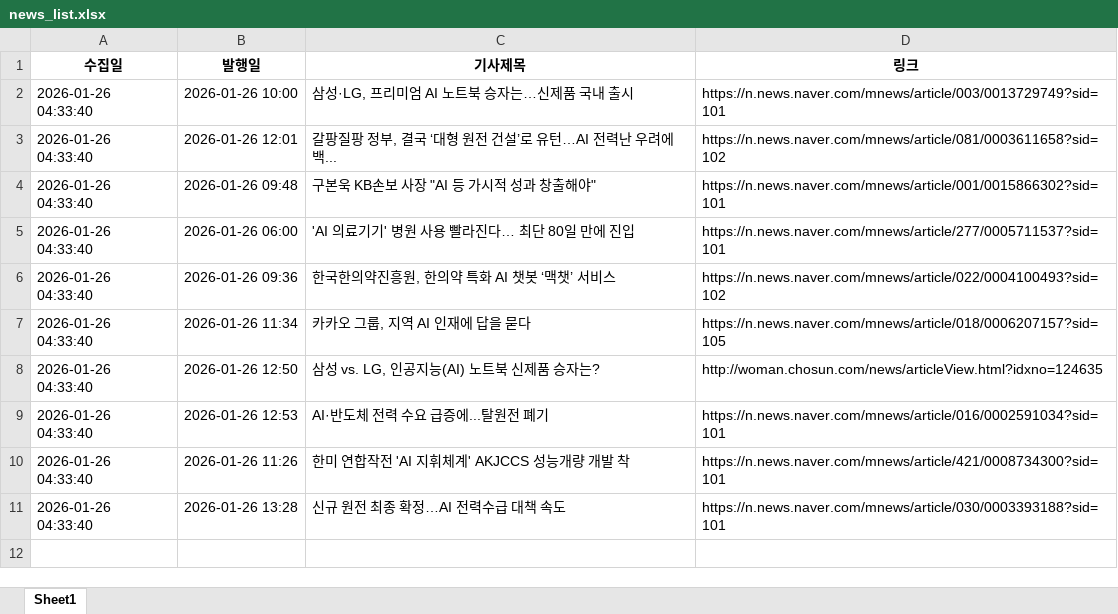
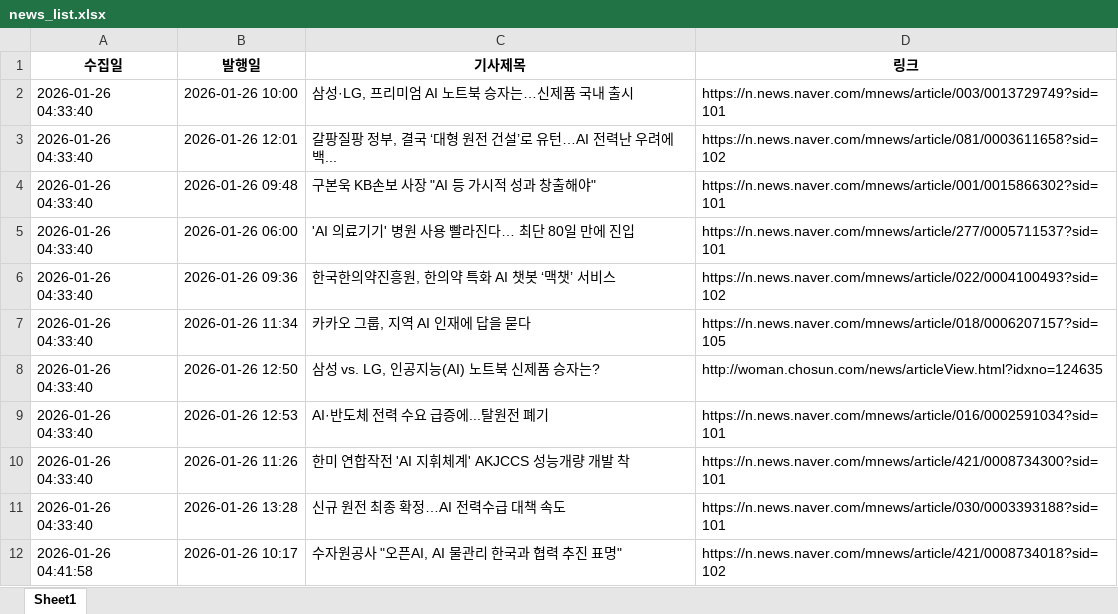
Before and after one commit to tlagytjq99-ux/my-news-bot, an Excel workbook: news_list.xlsx, sheet Sheet1, drawn as a sheet; values as stored, in another font and other column widths than the file's, no borders; the diff names each change by its address in the sheet, - before the commit and + after, or states it on an @@ line.

```diff
--- a/news_list.xlsx (sheet Sheet1)
+++ b/news_list.xlsx (sheet Sheet1)
+row 12: 2026-01-26 04:41:58 | 2026-01-26 10:17 | 수자원공사 "오픈AI, AI 물관리 한국과 협력 추진 표명" | https://n.news.naver.com/mnews/article/421/0008734018?sid=102
```
